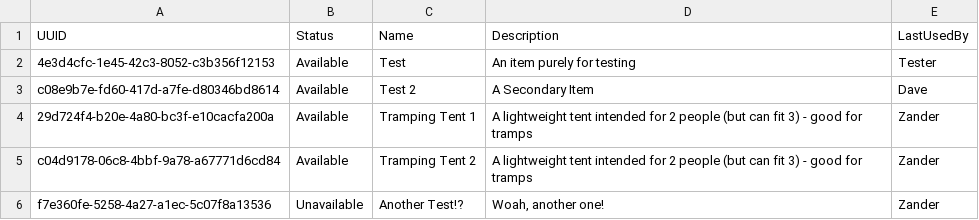
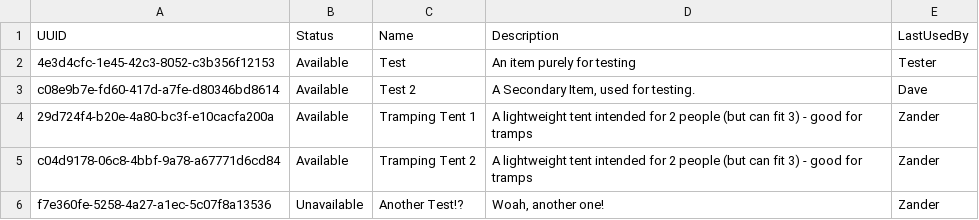
Before and after one commit to ZanderPeterson/L3DIT-InventoryManagement, a CSV file: local_data/items.csv, drawn as a sheet.

```diff
--- a/local_data/items.csv
+++ b/local_data/items.csv
@@ -2,3 +2,3 @@ UUID,Status,Name,Description,LastUsedBy
 4e3d4cfc-1e45-42c3-8052-c3b356f12153,Available,Test,An item purely for testing,Tester
-c08e9b7e-fd60-417d-a7fe-d80346bd8614,Available,Test 2,A Secondary Item,Dave
+c08e9b7e-fd60-417d-a7fe-d80346bd8614,Available,Test 2,"A Secondary Item, used for testing.",Dave
 29d724f4-b20e-4a80-bc3f-e10cacfa200a,Available,Tramping Tent 1,A lightweight tent intended for 2 people (but can fit 3) - good for tramps,Zander
```
Also changed, not shown: 3 other files.
